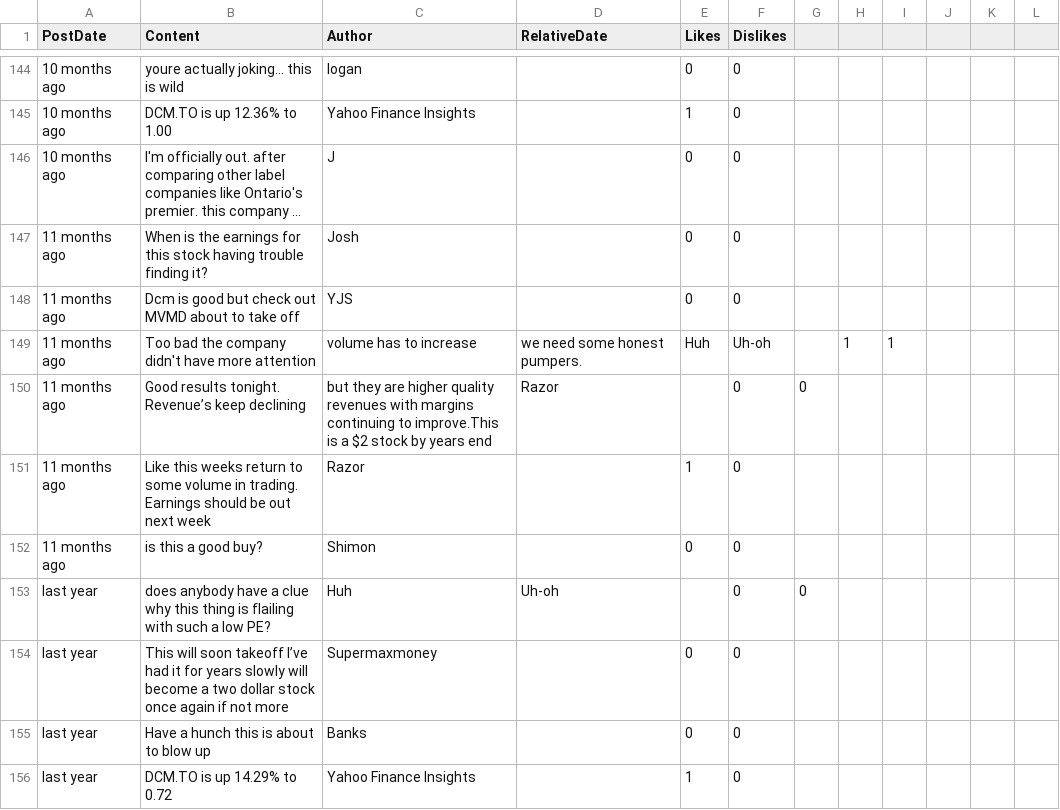
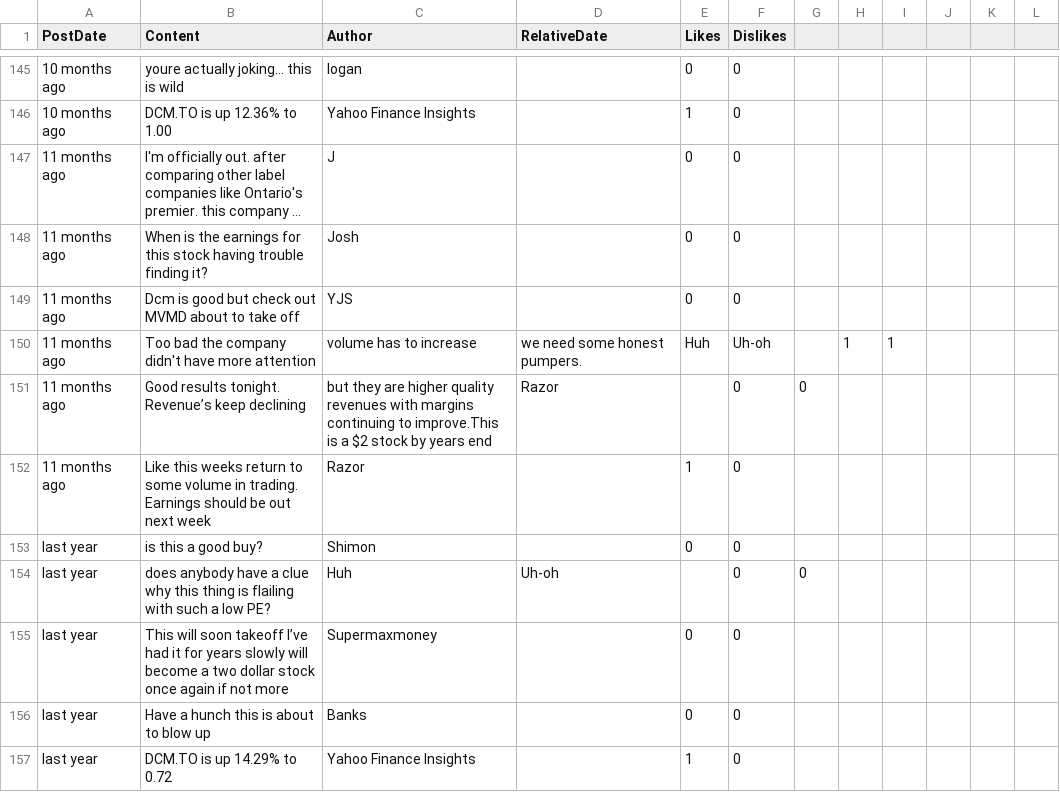
Before and after one commit to dli-invest/conscrap, a CSV file: data/DCM.TO.csv, drawn as a sheet; only a part is shown, gaps mark what is left out; long unchanged cells end in …; addresses are those after the commit; the diff covers the shown part only; the diff names each change by its address in the sheet, - before the commit and + after, or states it on an @@ line.

```diff
--- a/data/DCM.TO.csv
+++ b/data/DCM.TO.csv
-A147 (PostDate): 10 months ago
+A147 (PostDate): 11 months ago
-A153 (PostDate): 11 months ago
+A153 (PostDate): last year
```
Also changed, not shown: 1 added row and 31 edited cells elsewhere in this file, 1 other file.
